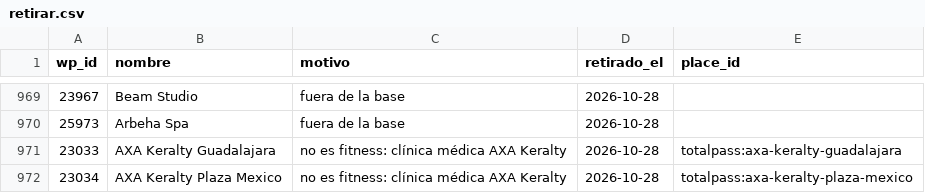
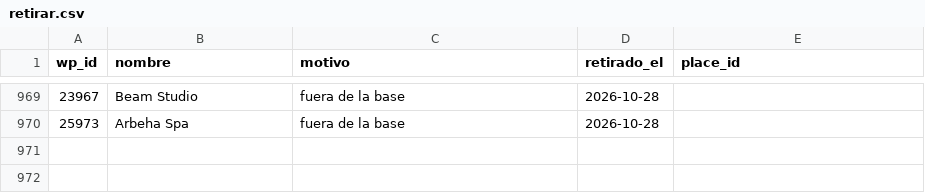
Before and after one commit to moikirsch/gyms52-d, a CSV file: data/retirar.csv, drawn as a sheet; only a part is shown, gaps mark what is left out; the diff names each change by its address in the sheet, - before the commit and + after, or states it on an @@ line.

```diff
--- a/data/retirar.csv
+++ b/data/retirar.csv
-row 971: 23033 | AXA Keralty Guadalajara | no es fitness: clínica médica AXA Keralty | 2026-10-28 | totalpass:axa-keralty-guadalajara
-row 972: 23034 | AXA Keralty Plaza Mexico | no es fitness: clínica médica AXA Keralty | 2026-10-28 | totalpass:axa-keralty-plaza-mexico
```
Also changed, not shown: 3 other files.
